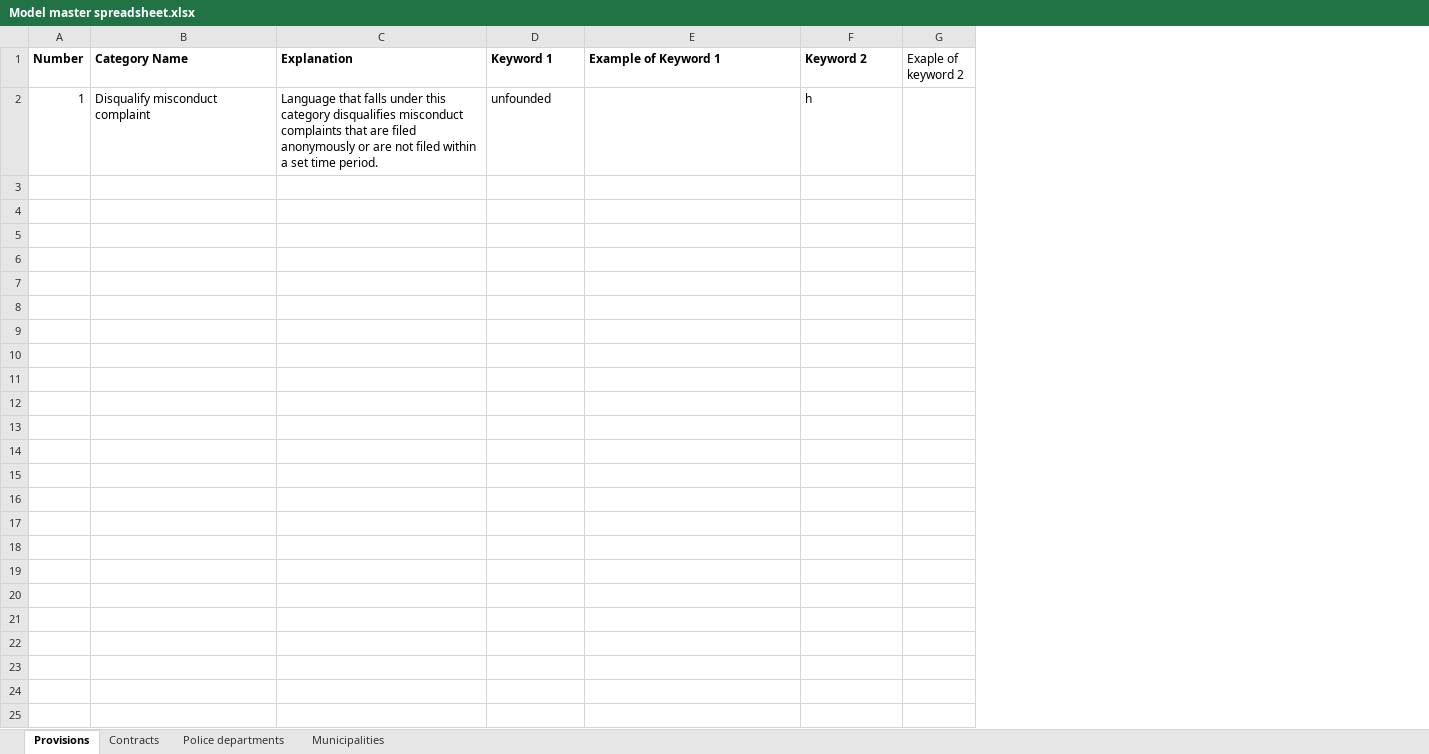
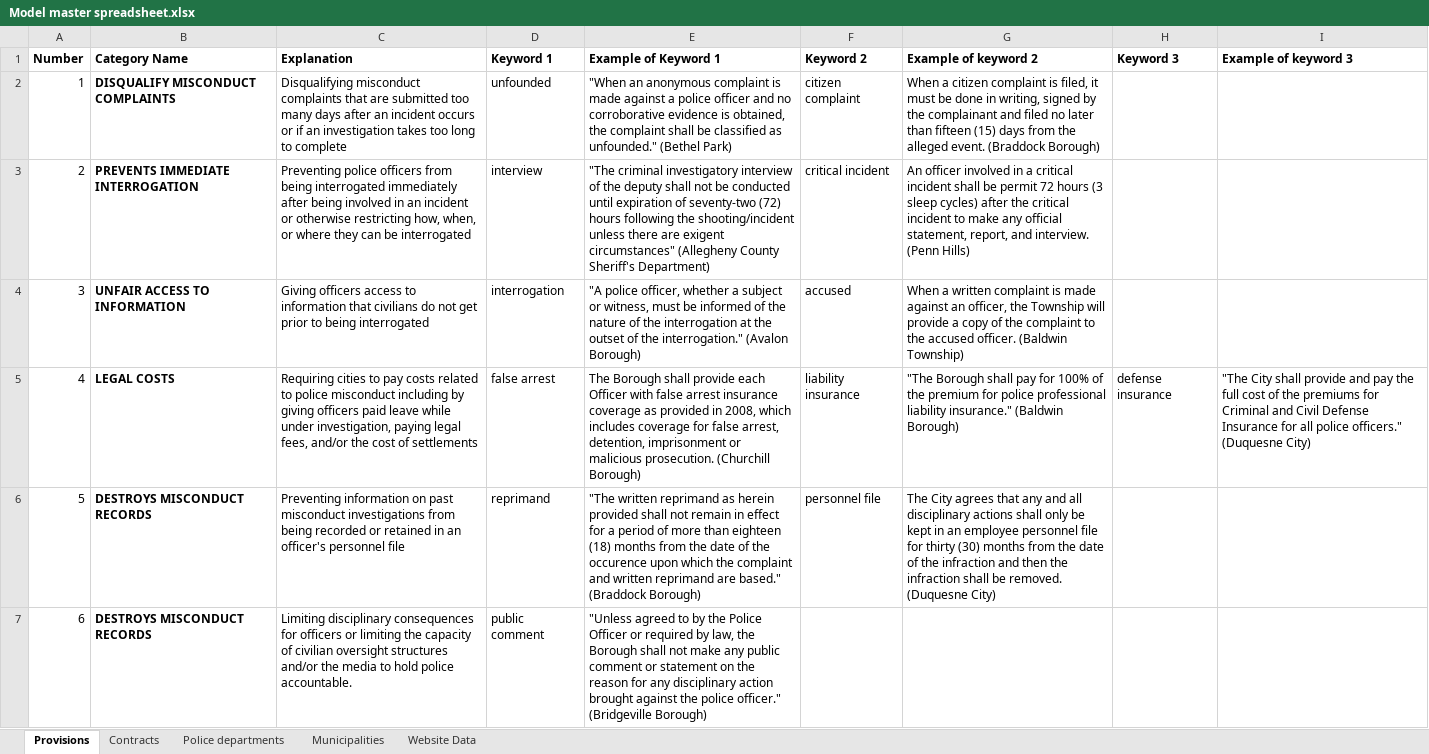
Before and after one commit to th-hayden19/g2a-website, an Excel workbook: PPUC/PxPUC/static/app/mastersheets/Model master spreadsheet.xlsx, sheet Provisions, drawn as a sheet; values as stored, in another font and other column widths than the file's, no borders; charts and pictures not drawn; removed rows and columns are numbered as before the commit, all else as after; the diff names each change by its address in the sheet, - before the commit and + after, or states it on an @@ line.

Commit message:
just migrated first pass at reading data into departments model

```diff
--- a/PPUC/PxPUC/static/app/mastersheets/Model master spreadsheet.xlsx (sheet Provisions)
+++ b/PPUC/PxPUC/static/app/mastersheets/Model master spreadsheet.xlsx (sheet Provisions)
+sheet tab: Website Data
-column G (Exaple of keyword 2), empty
+column G (Example of keyword 2), row 2: When a citizen complaint is filed, it must be done in writing, signed by the complainant and filed no later than fifteen (15) days from the alleged event. (Braddock Borough)
+column H (Keyword 3), empty
+column I (Example of keyword 3), empty
-B2 (Category Name): Disqualify misconduct complaint
+B2 (Category Name): DISQUALIFY MISCONDUCT COMPLAINTS
-B2 bold: off
+B2 bold: on
-C2 (Explanation): Language that falls under this category disqualifies misconduct complaints that are filed anonymously or are not filed within a set time period.
+C2 (Explanation): Disqualifying misconduct complaints that are submitted too many days after an incident occurs or if an investigation takes too long to complete
-E2 (Example of Keyword 1): (empty)
+E2 (Example of Keyword 1): "When an anonymous complaint is made against a police officer and no corroborative evidence is obtained, the complaint shall be classified as unfounded." (Bethel Park)
-F2 (Keyword 2): h
+F2 (Keyword 2): citizen complaint
+row 3: 2 | PREVENTS IMMEDIATE INTERROGATION | Preventing police officers from being interrogated immediately after being involved in an incident or otherwise restricting how, when, or where they can be interrogated | interview | "The criminal investigatory interview of the deputy shall not be conducted until expiration of seventy-two (72) hours following the shooting/incident unless there are exigent circumstances" (Allegheny County Sheriff's Department) | critical incident | An officer involved in a critical incident shall be permit 72 hours (3 sleep cycles) after the critical incident to make any official statement, report, and interview. (Penn Hills)
+row 4: 3 | UNFAIR ACCESS TO INFORMATION | Giving officers access to information that civilians do not get prior to being interrogated | interrogation | "A police officer, whether a subject or witness, must be informed of the nature of the interrogation at the outset of the interrogation." (Avalon Borough) | accused | When a written complaint is made against an officer, the Township will provide a copy of the complaint to the accused officer. (Baldwin Township)
+row 5: 4 | LEGAL COSTS | Requiring cities to pay costs related to police misconduct including by giving officers paid leave while under investigation, paying legal fees, and/or the cost of settlements | false arrest | The Borough shall provide each Officer with false arrest insurance coverage as provided in 2008, which includes coverage for false arrest, detention, imprisonment or malicious prosecution. (Churchill Borough) | liability insurance | "The Borough shall pay for 100% of the premium for police professional liability insurance." (Baldwin Borough) | defense insurance | "The City shall provide and pay the full cost of the premiums for Criminal and Civil Defense Insurance for all police officers." (Duquesne City)
+row 6: 5 | DESTROYS MISCONDUCT RECORDS | Preventing information on past misconduct investigations from being recorded or retained in an officer's personnel file | reprimand | "The written reprimand as herein provided shall not remain in effect for a period of more than eighteen (18) months from the date of the occurence upon which the complaint and written reprimand are based." (Braddock Borough) | personnel file | The City agrees that any and all disciplinary actions shall only be kept in an employee personnel file for thirty (30) months from the date of the infraction and then the infraction shall be removed. (Duquesne City)
+row 7: 6 | DESTROYS MISCONDUCT RECORDS | Limiting disciplinary consequences for officers or limiting the capacity of civilian oversight structures and/or the media to hold police accountable. | public comment | "Unless agreed to by the Police Officer or required by law, the Borough shall not make any public comment or statement on the reason for any disciplinary action brought against the police officer." (Bridgeville Borough)
```
Also changed, not shown: sheet Municipalities, sheet Police departments, sheet Contracts, charts or pictures, 2 other files.
